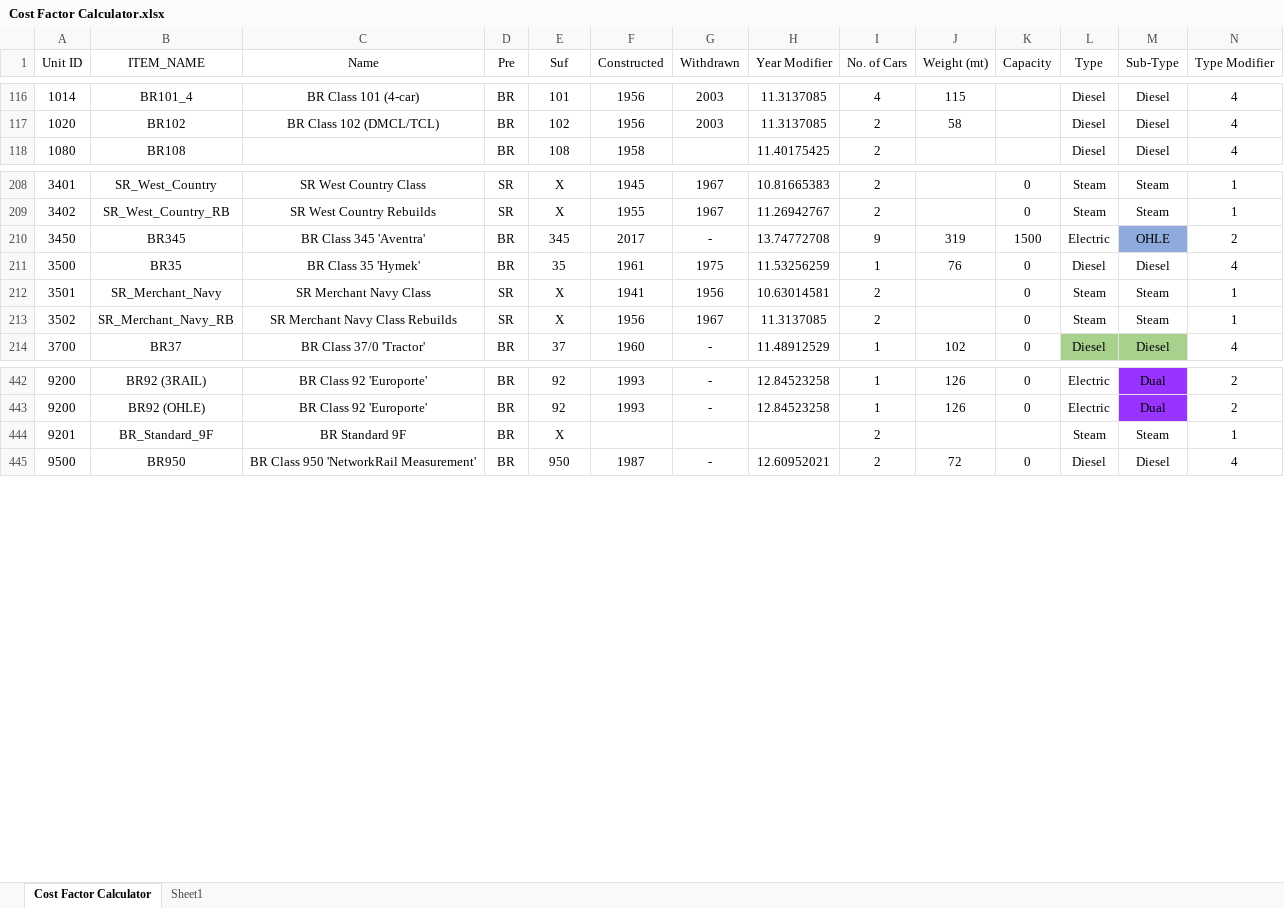
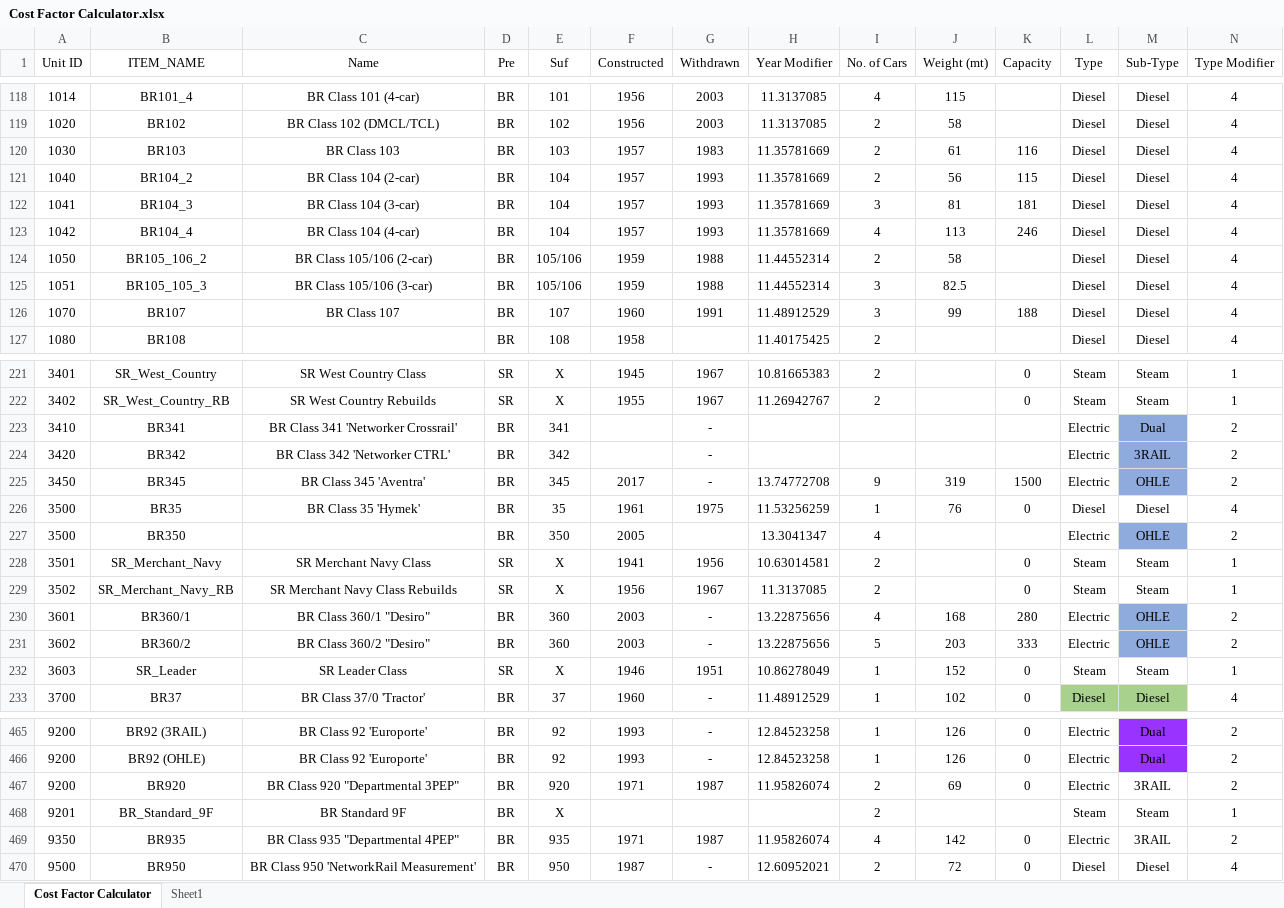
Before and after one commit to Su1phur/BRTrains2-Extended, an Excel workbook: docs/Cost Factor Calculator.xlsx, sheet Cost Factor Calculator, drawn as a sheet; only a part is shown, gaps mark what is left out; values as stored, in another font and other column widths than the file's, no borders; conditional formats and table styles not drawn; rows hold the shown columns only; the diff covers the shown part only; the diff names each change by its address in the sheet, - before the commit and + after, or states it on an @@ line.

Commit message:
continued excel work

```diff
--- a/docs/Cost Factor Calculator.xlsx (sheet Cost Factor Calculator)
+++ b/docs/Cost Factor Calculator.xlsx (sheet Cost Factor Calculator)
+row 120: 1030 | BR103 | BR Class 103 | BR | 103 | 1957 | 1983 | 11.35781669 | 2 | 61 | 116 | Diesel | Diesel | 4
+row 121: 1040 | BR104_2 | BR Class 104 (2-car) | BR | 104 | 1957 | 1993 | 11.35781669 | 2 | 56 | 115 | Diesel | Diesel | 4
+row 122: 1041 | BR104_3 | BR Class 104 (3-car) | BR | 104 | 1957 | 1993 | 11.35781669 | 3 | 81 | 181 | Diesel | Diesel | 4
+row 123: 1042 | BR104_4 | BR Class 104 (4-car) | BR | 104 | 1957 | 1993 | 11.35781669 | 4 | 113 | 246 | Diesel | Diesel | 4
+row 124: 1050 | BR105_106_2 | BR Class 105/106 (2-car) | BR | 105/106 | 1959 | 1988 | 11.44552314 | 2 | 58 |  | Diesel | Diesel | 4
+row 125: 1051 | BR105_105_3 | BR Class 105/106 (3-car) | BR | 105/106 | 1959 | 1988 | 11.44552314 | 3 | 82.5 |  | Diesel | Diesel | 4
+row 126: 1070 | BR107 | BR Class 107 | BR | 107 | 1960 | 1991 | 11.48912529 | 3 | 99 | 188 | Diesel | Diesel | 4
+row 223: 3410 | BR341 | BR Class 341 'Networker Crossrail' | BR | 341 |  | - |  |  |  |  | Electric | Dual | 2
+row 224: 3420 | BR342 | BR Class 342 'Networker CTRL' | BR | 342 |  | - |  |  |  |  | Electric | 3RAIL | 2
+row 227: 3500 | BR350 |  | BR | 350 | 2005 |  | 13.3041347 | 4 |  |  | Electric | OHLE | 2
+row 230: 3601 | BR360/1 | BR Class 360/1 "Desiro" | BR | 360 | 2003 | - | 13.22875656 | 4 | 168 | 280 | Electric | OHLE | 2
+row 231: 3602 | BR360/2 | BR Class 360/2 "Desiro" | BR | 360 | 2003 | - | 13.22875656 | 5 | 203 | 333 | Electric | OHLE | 2
+row 232: 3603 | SR_Leader | SR Leader Class | SR | X | 1946 | 1951 | 10.86278049 | 1 | 152 | 0 | Steam | Steam | 1
+row 467: 9200 | BR920 | BR Class 920 "Departmental 3PEP" | BR | 920 | 1971 | 1987 | 11.95826074 | 2 | 69 | 0 | Electric | 3RAIL | 2
+row 469: 9350 | BR935 | BR Class 935 "Departmental 4PEP" | BR | 935 | 1971 | 1987 | 11.95826074 | 4 | 142 | 0 | Electric | 3RAIL | 2
```
Also changed, not shown: 12 added rows, 27 removed rows, 173 edited cells and cell formats elsewhere in this sheet, formulas that keep their value.
